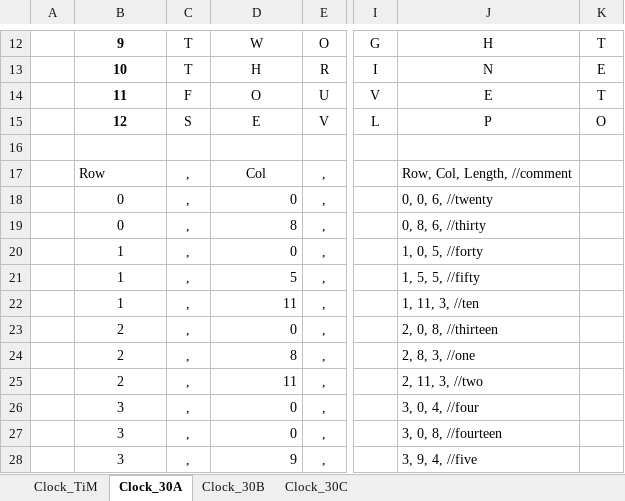
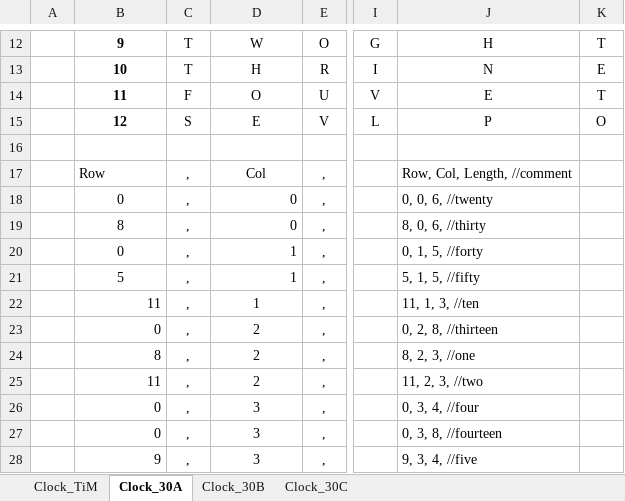
Before and after one commit to wyolum/ClockFOUR, an Excel workbook: arduino/LANGUAGE layout helper.xlsx, sheet Clock_30A, drawn as a sheet; only a part is shown, gaps mark what is left out; values as stored, in another font and other column widths than the file's, no borders; the diff covers the shown part only; the diff names each change by its address in the sheet, - before the commit and + after, or states it on an @@ line.

```diff
--- a/arduino/LANGUAGE layout helper.xlsx (sheet Clock_30A)
+++ b/arduino/LANGUAGE layout helper.xlsx (sheet Clock_30A)
-B19: 0
+B19: 8
-D19: 8
+D19: 0
-J19: 0, 8, 6, //thirty
+J19: 8, 0, 6, //thirty
-B20: 1
+B20: 0
-D20: 0
+D20: 1
-J20: 1, 0, 5, //forty
+J20: 0, 1, 5, //forty
-B21: 1
+B21: 5
-D21: 5
+D21: 1
-J21: 1, 5, 5, //fifty
+J21: 5, 1, 5, //fifty
-B22: 1
+B22: 11
-B22:B28 alignment: center
+B22:B28 alignment: right
-D22: 11
+D22: 1
-D22:D28 alignment: right
+D22:D28 alignment: center
-J22: 1, 11, 3, //ten
+J22: 11, 1, 3, //ten
-B23: 2
+B23: 0
-D23: 0
+D23: 2
-J23: 2, 0, 8, //thirteen
+J23: 0, 2, 8, //thirteen
-B24: 2
+B24: 8
-D24: 8
+D24: 2
-J24: 2, 8, 3, //one
+J24: 8, 2, 3, //one
-B25: 2
+B25: 11
-D25: 11
+D25: 2
-J25: 2, 11, 3, //two
+J25: 11, 2, 3, //two
-B26:B27: 3
+B26:B27: 0
-D26:D27: 0
+D26:D27: 3
-J26: 3, 0, 4, //four
+J26: 0, 3, 4, //four
-J27: 3, 0, 8, //fourteen
+J27: 0, 3, 8, //fourteen
-B28: 3
+B28: 9
-D28: 9
+D28: 3
-J28: 3, 9, 4, //five
+J28: 9, 3, 4, //five
```
Also changed, not shown: 87 edited cells and cell formats elsewhere in this sheet, 2 other files.
